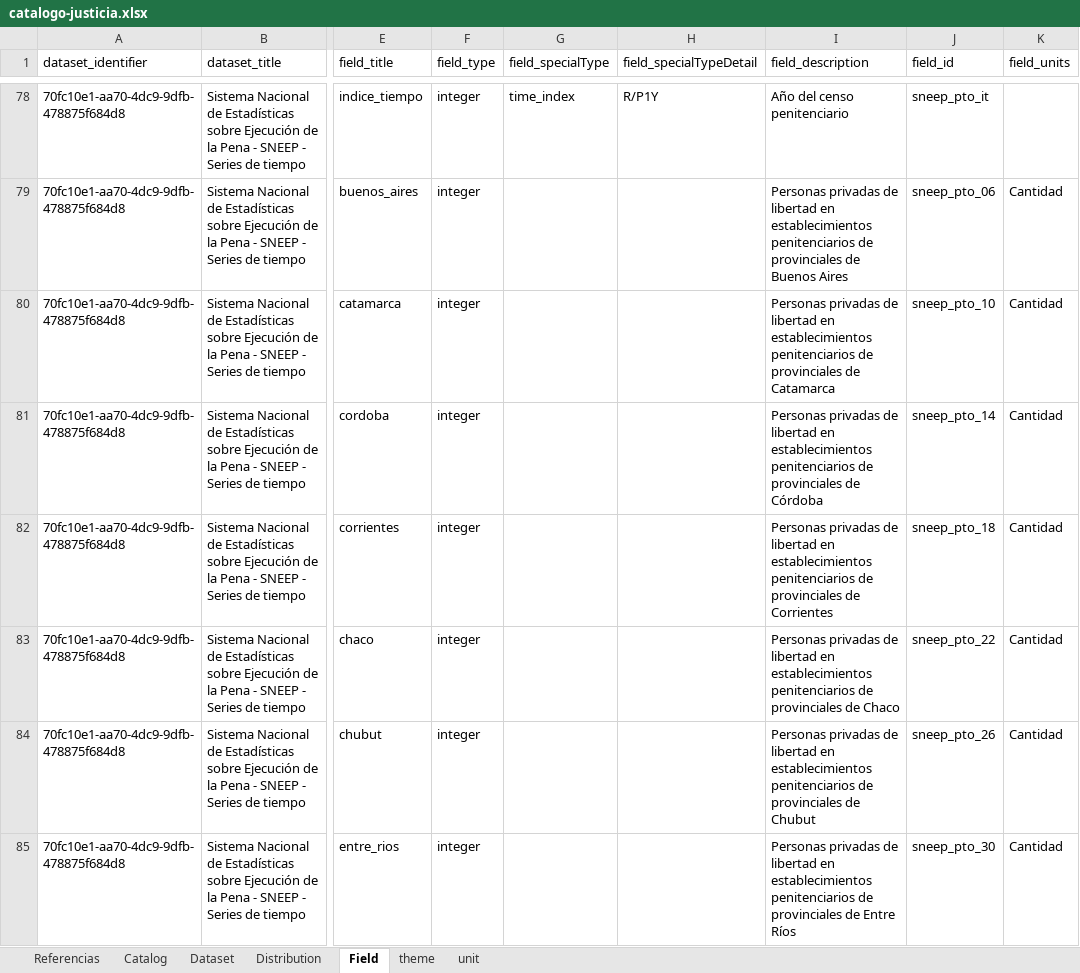
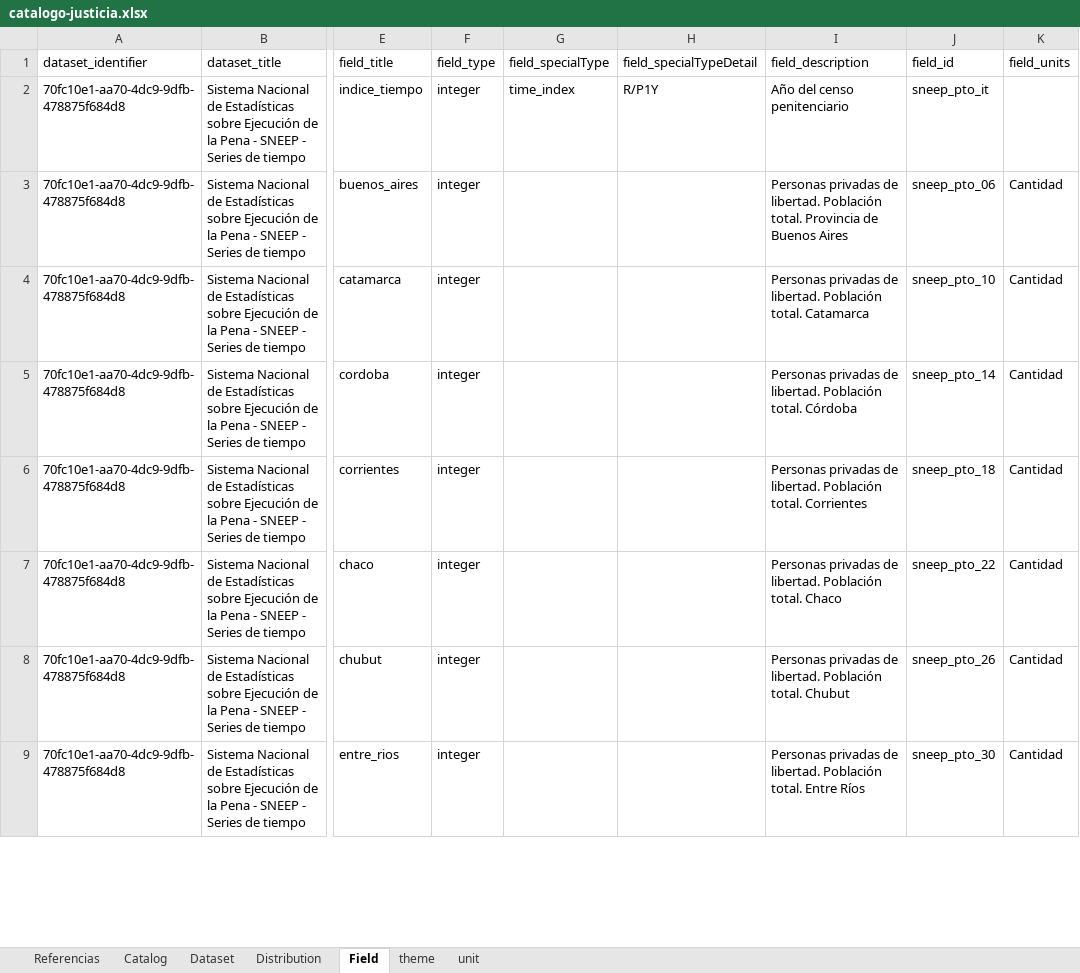
Before and after one commit to datos-justicia-argentina/Catalogo-Ministerio-de-Justicia-y-Derechos-Humanos, an Excel workbook: catalogo-justicia.xlsx, sheet Field, drawn as a sheet; only a part is shown, gaps mark what is left out; values as stored, in another font and other column widths than the file's, no cell formats; table styles not drawn; addresses are those after the commit; the diff covers the shown part only; the diff names each change by its address in the sheet, - before the commit and + after, or states it on an @@ line.

Commit message:
Add files via upload

```diff
--- a/catalogo-justicia.xlsx (sheet Field)
+++ b/catalogo-justicia.xlsx (sheet Field)
-I3 (field_description): …privadas de libertad en establecimientos penitenciarios de provinciales de Buenos…
+I3 (field_description): …privadas de libertad. Población total. Provincia de Buenos…
-I4 (field_description): …privadas de libertad en establecimientos penitenciarios de provinciales de Catamarca
+I4 (field_description): …privadas de libertad. Población total. Catamarca
-I5 (field_description): …privadas de libertad en establecimientos penitenciarios de provinciales de Córdoba
+I5 (field_description): …privadas de libertad. Población total. Córdoba
-I6 (field_description): …privadas de libertad en establecimientos penitenciarios de provinciales de Corrientes
+I6 (field_description): …privadas de libertad. Población total. Corrientes
-I7 (field_description): …privadas de libertad en establecimientos penitenciarios de provinciales de Chaco
+I7 (field_description): …privadas de libertad. Población total. Chaco
-I8 (field_description): …privadas de libertad en establecimientos penitenciarios de provinciales de Chubut
+I8 (field_description): …privadas de libertad. Población total. Chubut
-I9 (field_description): …privadas de libertad en establecimientos penitenciarios de provinciales de Entre Ríos
+I9 (field_description): …privadas de libertad. Población total. Entre Ríos
```
Also changed, not shown: 76 removed rows and 519 edited cells elsewhere in this sheet, sheet Distribution, sheet Dataset, sheet theme, cell formats.
